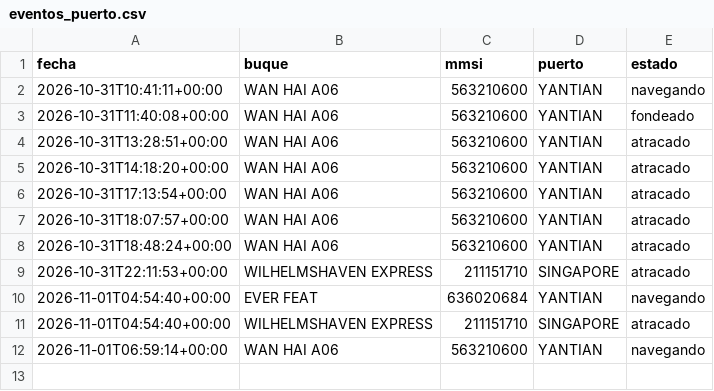
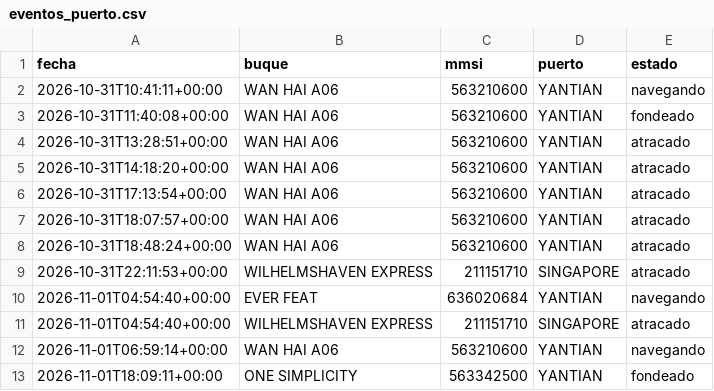
Before and after one commit to jart0988aj-maker/monitoreo-buques, a CSV file: docs/data/historial/eventos_puerto.csv, drawn as a sheet.

```diff
--- a/docs/data/historial/eventos_puerto.csv
+++ b/docs/data/historial/eventos_puerto.csv
@@ -12 +12,2 @@ fecha,buque,mmsi,puerto,estado
 2026-11-01T06:59:14+00:00,WAN HAI A06,563210600,YANTIAN,navegando
+2026-11-01T18:09:11+00:00,ONE SIMPLICITY,563342500,YANTIAN,fondeado
```
Also changed, not shown: docs/data/estado_embarques.csv, docs/data/historial/congestion.csv, 6 other files.
